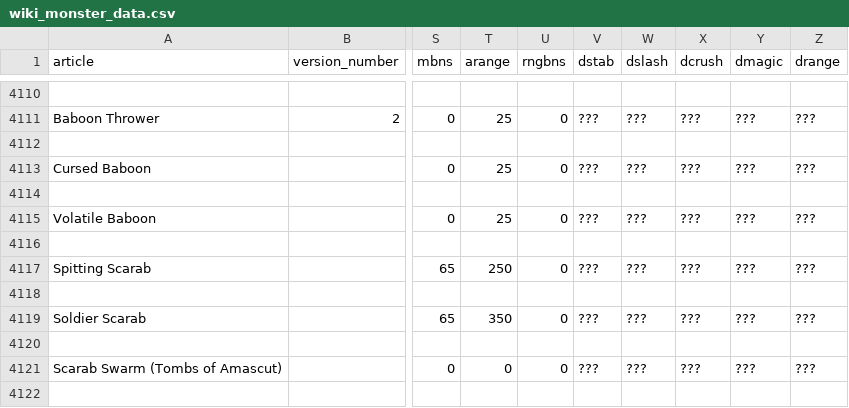
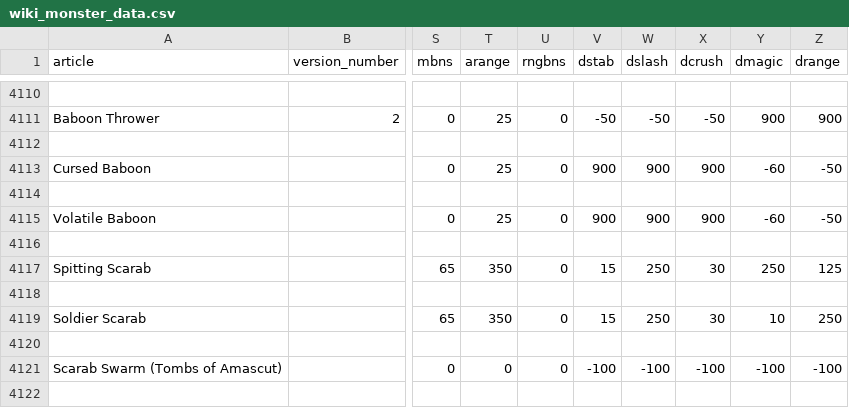
Before and after one commit to markbrandly/fruitdeeps, a CSV file: importstuff/wiki_monster_data.csv, drawn as a sheet; only a part is shown, gaps mark what is left out; the diff covers the shown part only; the diff names each change by its address in the sheet, - before the commit and + after, or states it on an @@ line.

```diff
--- a/importstuff/wiki_monster_data.csv
+++ b/importstuff/wiki_monster_data.csv
-V4111 (dstab): ???
+V4111 (dstab): -50
-W4111 (dslash): ???
+W4111 (dslash): -50
-X4111 (dcrush): ???
+X4111 (dcrush): -50
-Y4111 (dmagic): ???
+Y4111 (dmagic): 900
-Z4111 (drange): ???
+Z4111 (drange): 900
-V4113 (dstab): ???
+V4113 (dstab): 900
-W4113 (dslash): ???
+W4113 (dslash): 900
-X4113 (dcrush): ???
+X4113 (dcrush): 900
-Y4113 (dmagic): ???
+Y4113 (dmagic): -60
-Z4113 (drange): ???
+Z4113 (drange): -50
-V4115 (dstab): ???
+V4115 (dstab): 900
-W4115 (dslash): ???
+W4115 (dslash): 900
-X4115 (dcrush): ???
+X4115 (dcrush): 900
-Y4115 (dmagic): ???
+Y4115 (dmagic): -60
-Z4115 (drange): ???
+Z4115 (drange): -50
-T4117 (arange): 250
+T4117 (arange): 350
-V4117 (dstab): ???
+V4117 (dstab): 15
-W4117 (dslash): ???
+W4117 (dslash): 250
-X4117 (dcrush): ???
+X4117 (dcrush): 30
-Y4117 (dmagic): ???
+Y4117 (dmagic): 250
-Z4117 (drange): ???
+Z4117 (drange): 125
-V4119 (dstab): ???
+V4119 (dstab): 15
-W4119 (dslash): ???
+W4119 (dslash): 250
-X4119 (dcrush): ???
+X4119 (dcrush): 30
-Y4119 (dmagic): ???
+Y4119 (dmagic): 10
-Z4119 (drange): ???
+Z4119 (drange): 250
-V4121 (dstab): ???
+V4121 (dstab): -100
-W4121 (dslash): ???
+W4121 (dslash): -100
-X4121 (dcrush): ???
+X4121 (dcrush): -100
-Y4121 (dmagic): ???
+Y4121 (dmagic): -100
-Z4121 (drange): ???
+Z4121 (drange): -100
```
Also changed, not shown: 135 edited cells elsewhere in this file, 1 other file.
